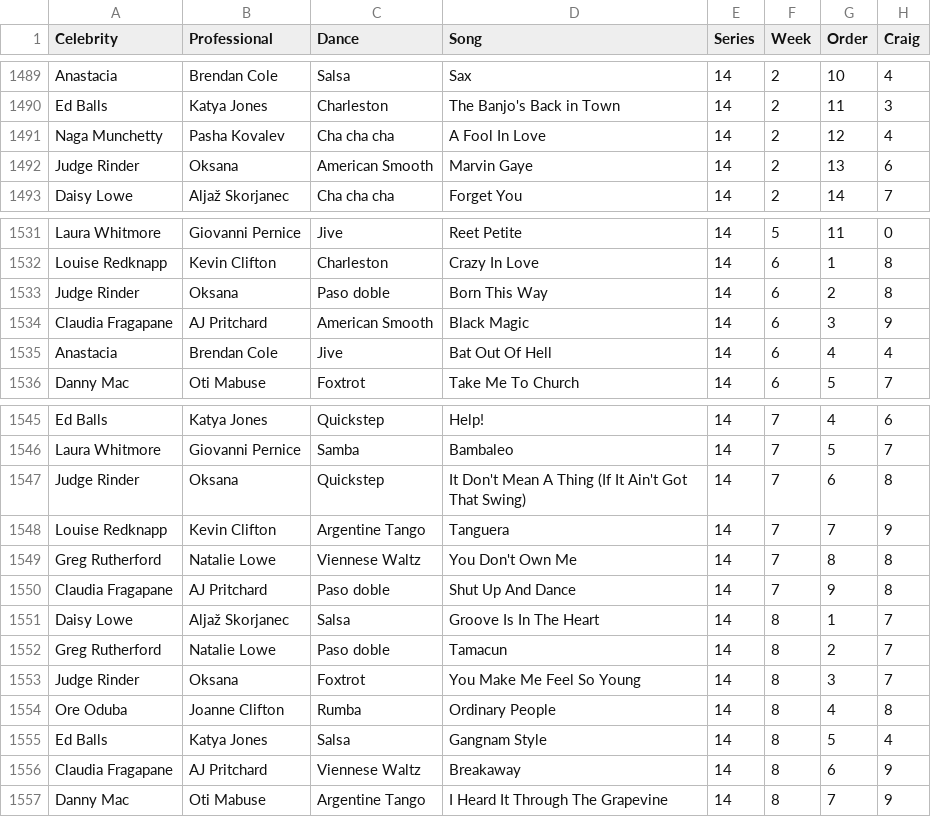
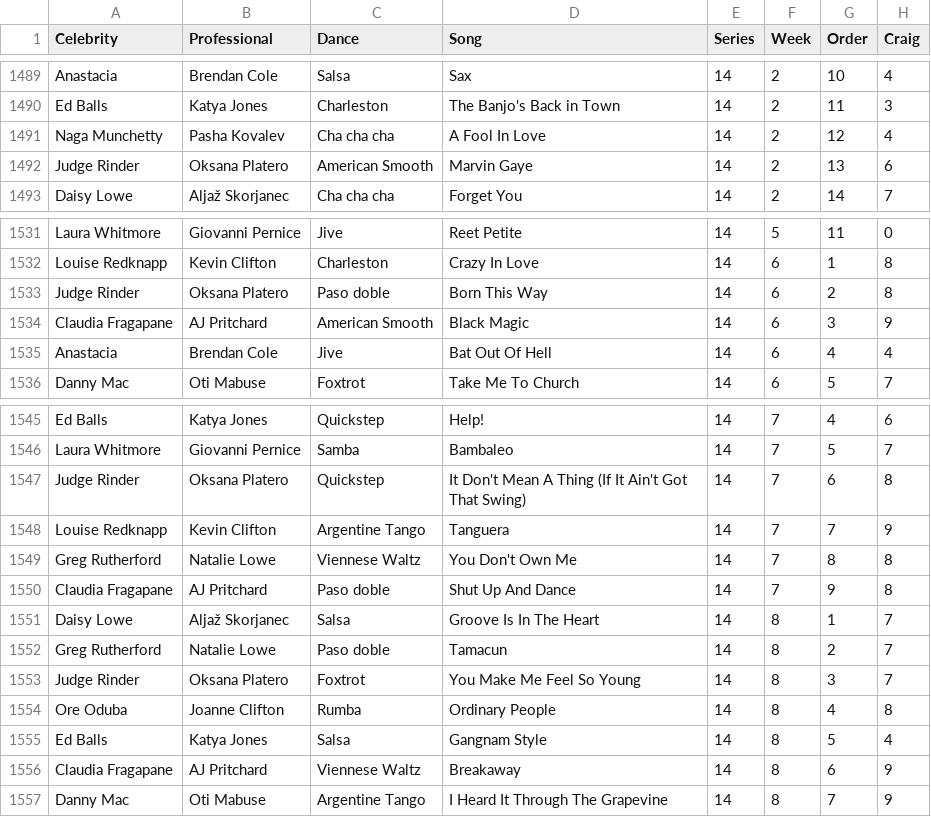
Before and after one commit to four-tens/strictly-come-dancing-results, a CSV file: results.csv, drawn as a sheet; only a part is shown, gaps mark what is left out; the diff covers the shown part only; the diff names each change by its address in the sheet, - before the commit and + after, or states it on an @@ line.

```diff
--- a/results.csv
+++ b/results.csv
-B1492 (Professional): Oksana
+B1492 (Professional): Oksana Platero
-B1533 (Professional): Oksana
+B1533 (Professional): Oksana Platero
-B1547 (Professional): Oksana
+B1547 (Professional): Oksana Platero
-B1553 (Professional): Oksana
+B1553 (Professional): Oksana Platero
```
Also changed, not shown: 19 edited cells elsewhere in this file, professionals.csv.
